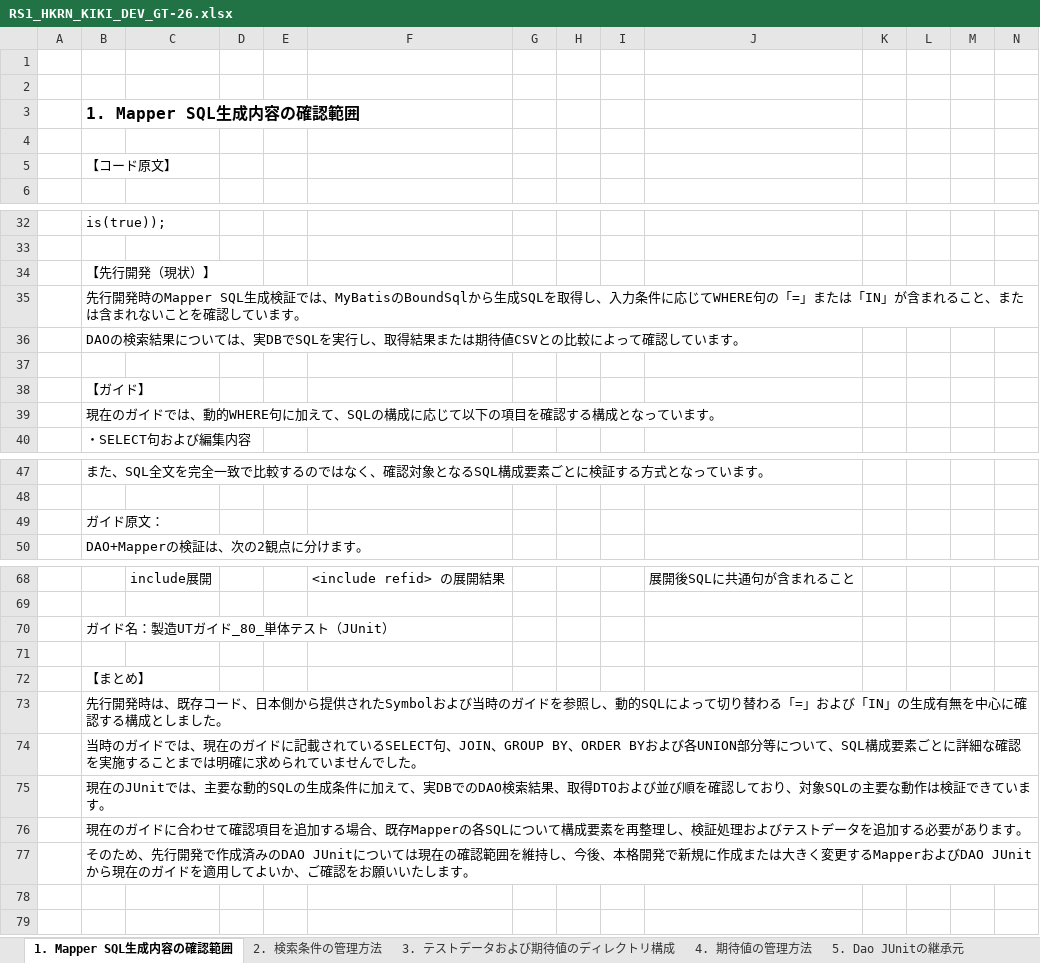
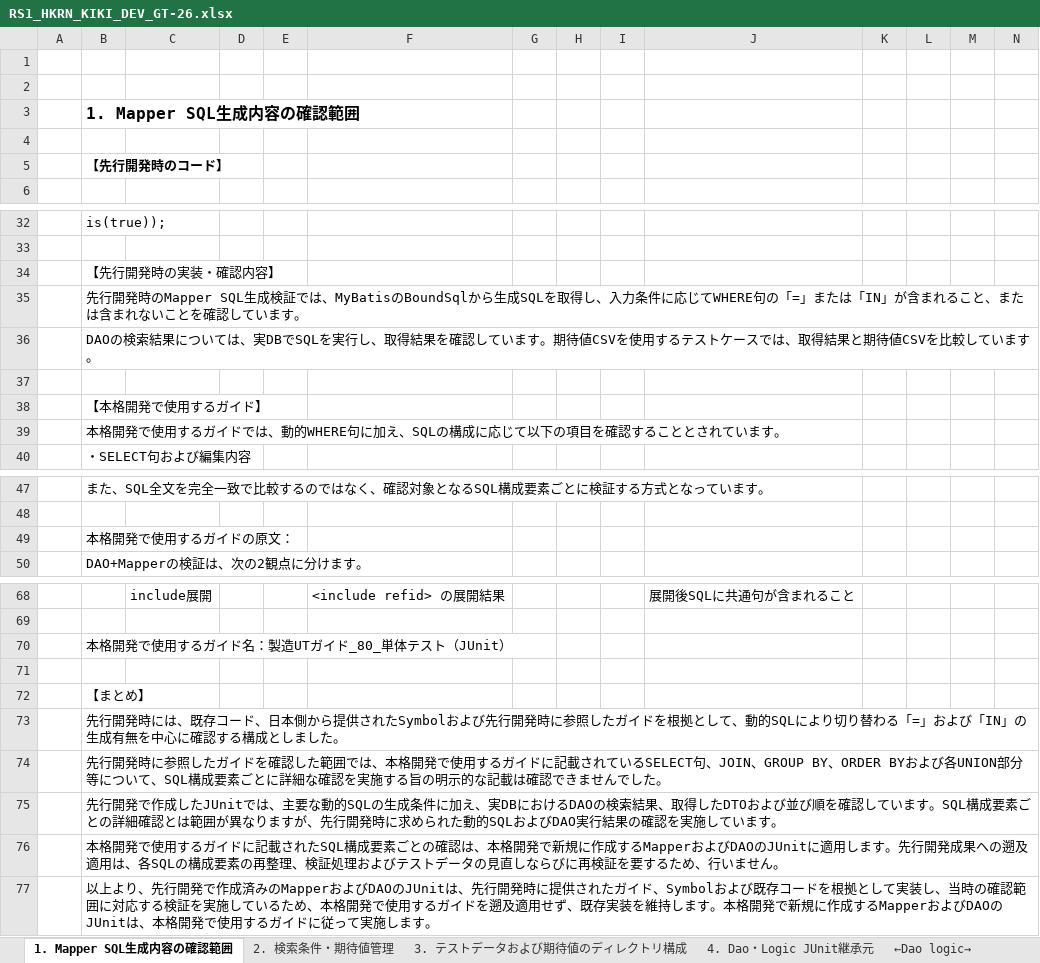
Before and after one commit to 1282294503/Doc, an Excel workbook: RS1_HKRN_KIKI_DEV_GT-26.xlsx, sheet 1. Mapper SQL生成内容の確認範囲, drawn as a sheet; only a part is shown, gaps mark what is left out; values as stored, in another font and other column widths than the file's, no borders; the diff names each change by its address in the sheet, - before the commit and + after, or states it on an @@ line.

```diff
--- a/RS1_HKRN_KIKI_DEV_GT-26.xlsx (sheet 1. Mapper SQL生成内容の確認範囲)
+++ b/RS1_HKRN_KIKI_DEV_GT-26.xlsx (sheet 1. Mapper SQL生成内容の確認範囲)
-sheet tab: 2. 検索条件の管理方法
-sheet tab: 4. 期待値の管理方法
-sheet tab: 5. Dao JUnitの継承元
+sheet tab: 4. Dao・Logic JUnit継承元
-B5: 【コード原文】
+B5: 【先行開発時のコード】
-B5 bold: off
+B5 bold: on
-B34: 【先行開発（現状）】
+B34: 【先行開発時の実装・確認内容】
-B36: …取得結果または期待値CSVとの比較によって確認していま…
+B36: …取得結果を確認しています。期待値CSVを使用するテストケースでは、取得結果と期待値CSVを比較していま…
-B38: 【ガイド】
+B38: 【本格開発で使用するガイド】
-B39: 現在のガイドでは、動的WHERE句に加えて、SQLの構成に応じて以下の項目を確認する構成となっています…
+B39: 本格開発で使用するガイドでは、動的WHERE句に加え、SQLの構成に応じて以下の項目を確認することとされています…
-B49: ガイド原文：
+B49: 本格開発で使用するガイドの原文：
-B70: ガイド名：製造UTガイド_80_単体テスト（JUnit）
+B70: 本格開発で使用するガイド名：製造UTガイド_80_単体テスト（JUnit）
-B73: …行開発時は、既存コード、日本側から提供されたSymbolおよび当時のガイドを参照し、動的SQLによって切り替わ…
+B73: …行開発時には、既存コード、日本側から提供されたSymbolおよび先行開発時に参照したガイドを根拠として、動的SQLにより切り替わ…
-B74: 当時のガイドでは、現在のガイドに記載されているSELECT句、JOIN、GROUP BY、ORDER BYおよび各UNION部分等について、SQL構成要素ごとに詳細な確認を実施することまでは明確に求められていませんで…
+B74: 先行開発時に参照したガイドを確認した範囲では、本格開発で使用するガイドに記載されているSELECT句、JOIN、GROUP BY、ORDER BYおよび各UNION部分等について、SQL構成要素ごとに詳細な確認を実施する旨の明示的な記載は確認できませんで…
-B75: 現在のJUnitでは、主要な動的SQLの生成条件に加えて、実DBでのDAO検索結果、取得DTOおよび並び順を確認しており、対象SQLの主要な動作は検証できています…
+B75: 先行開発で作成したJUnitでは、主要な動的SQLの生成条件に加え、実DBにおけるDAOの検索結果、取得したDTOおよび並び順を確認しています。SQL構成要素ごとの詳細確認とは範囲が異なりますが、先行開発時に求められた動的SQLおよびDAO実行結果の確認を実施しています…
-B76: 現在のガイドに合わせて確認項目を追加する場合、既存Mapperの各SQLについて構成要素を再整理し、検証処理およびテストデータを追加する必要があります。
+B76: 本格開発で使用するガイドに記載されたSQL構成要素ごとの確認は、本格開発で新規に作成するMapperおよびDAOのJUnitに適用します。先行開発成果への遡及適用は、各SQLの構成要素の再整理、検証処理およびテストデータの見直しならびに再検証を要するため、行いません。
-B77: そのため、先行開発で作成済みのDAO JUnitについては現在の確認範囲を維持し、今後、本格開発で新規に作成または大きく変更するMapperおよびDAO JUnitから現在のガイドを適用してよいか、ご確認をお願いいたします。
+B77: 以上より、先行開発で作成済みのMapperおよびDAOのJUnitは、先行開発時に提供されたガイド、Symbolおよび既存コードを根拠として実装し、当時の確認範囲に対応する検証を実施しているため、本格開発で使用するガイドを遡及適用せず、既存実装を維持します。本格開発で新規に作成するMapperおよびDAOのJUnitは、本格開発で使用するガイドに従って実施します。
```
Also changed, not shown: sheet 1. テストクラス内の独自Base, sheet 2. 検索条件・期待値管理, sheet DAC2025_DeptClosingProcBatTest, sheet DAC2025_DeptClosingProcDaoTest, sheet 3. テストデータおよび期待値のディレクトリ構成, sheet 6. 外部依存の引数検証, other sheet tabs, charts or pictures.
